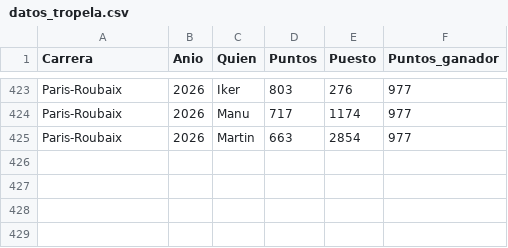
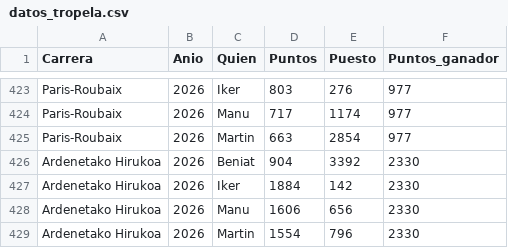
Before and after one commit to TimeTrialPerformances/Tropela_bet, a CSV file: datos_tropela.csv, drawn as a sheet; only a part is shown, gaps mark what is left out; the diff names each change by its address in the sheet, - before the commit and + after, or states it on an @@ line.

Commit message:
Add: Ardenak

```diff
--- a/datos_tropela.csv
+++ b/datos_tropela.csv
+row 426: Ardenetako Hirukoa | 2026 | Beniat | 904 | 3392 | 2330
+row 427: Ardenetako Hirukoa | 2026 | Iker | 1884 | 142 | 2330
+row 428: Ardenetako Hirukoa | 2026 | Manu | 1606 | 656 | 2330
+row 429: Ardenetako Hirukoa | 2026 | Martin | 1554 | 796 | 2330
```
